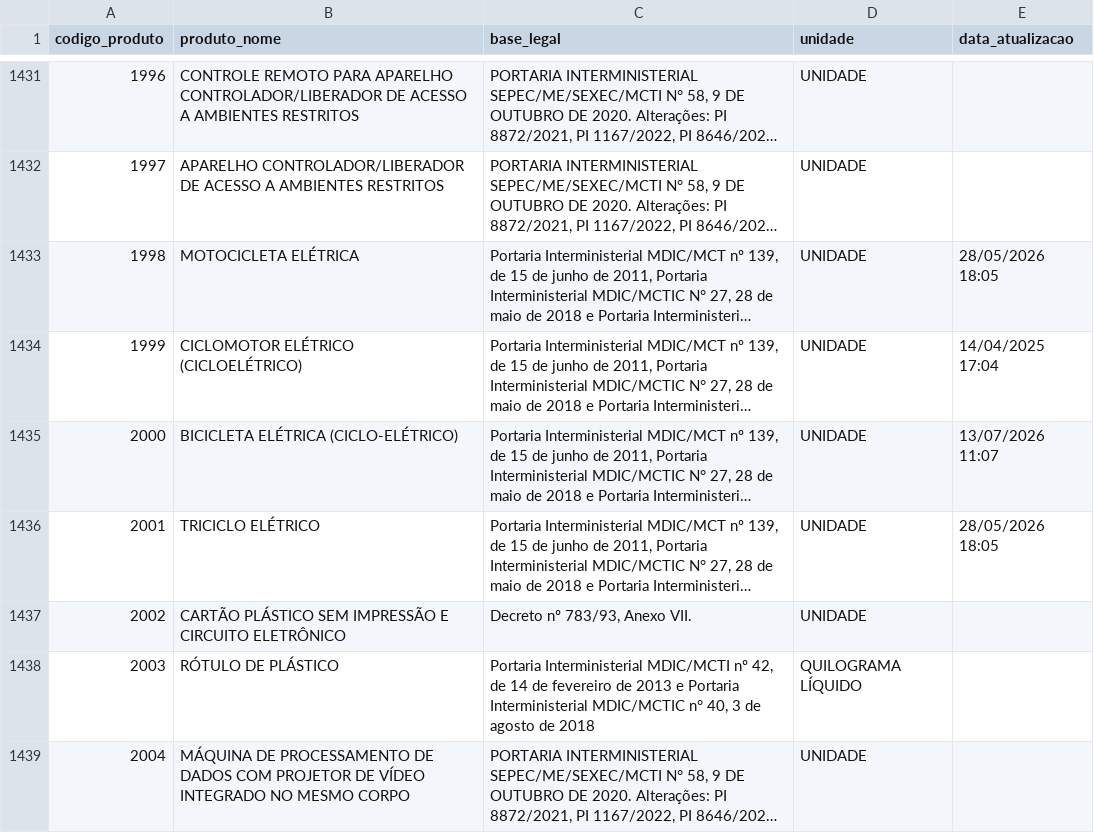
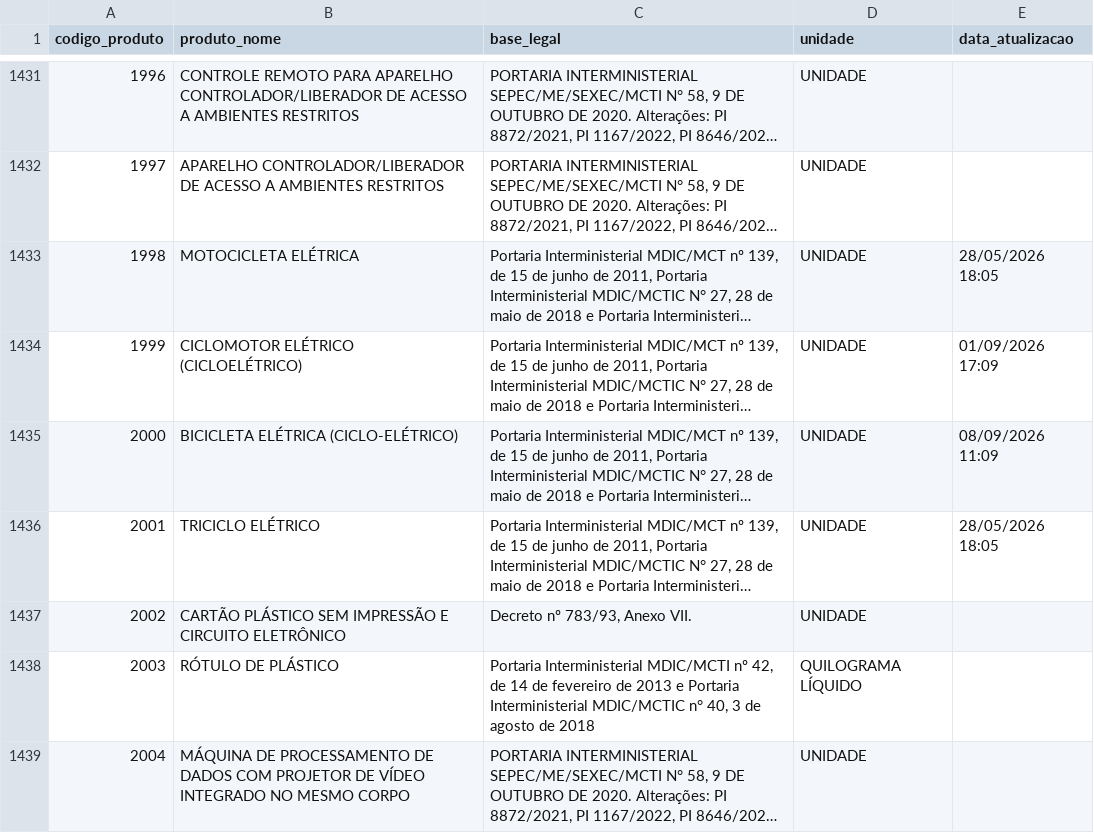
Before and after one commit to Mitsuo-AtalaDenys/consulta-produtos-suframa, a CSV file: dados/suframa_produtos.csv, drawn as a sheet; only a part is shown, gaps mark what is left out; long unchanged cells end in …; the diff covers the shown part only; the diff names each change by its address in the sheet, - before the commit and + after, or states it on an @@ line.

Commit message:
atualizacao-inclusao-pesquisaDOU

```diff
--- a/dados/suframa_produtos.csv
+++ b/dados/suframa_produtos.csv
-E1434 (data_atualizacao): 14/04/2025 17:04
+E1434 (data_atualizacao): 01/09/2026 17:09
-E1435 (data_atualizacao): 13/07/2026 11:07
+E1435 (data_atualizacao): 08/09/2026 11:09
```
Also changed, not shown: 14 added rows, 1 removed row and 92 edited cells elsewhere in this file, 21 other files.
